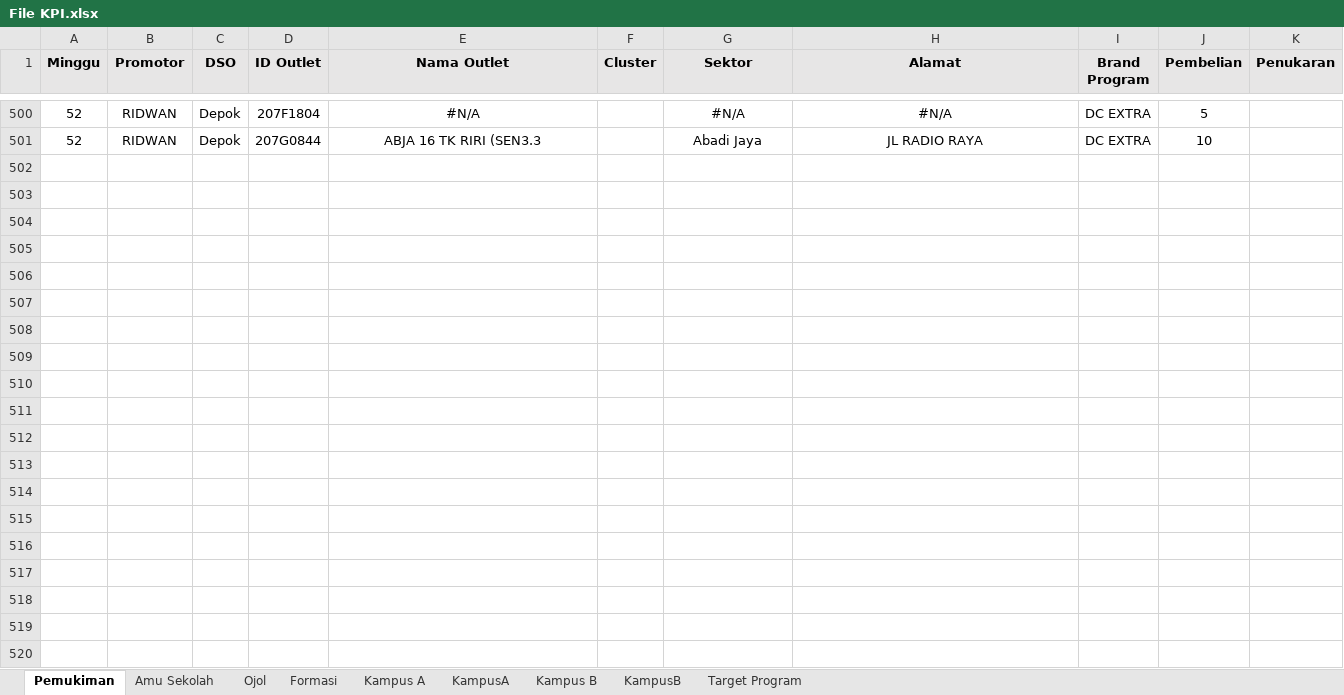
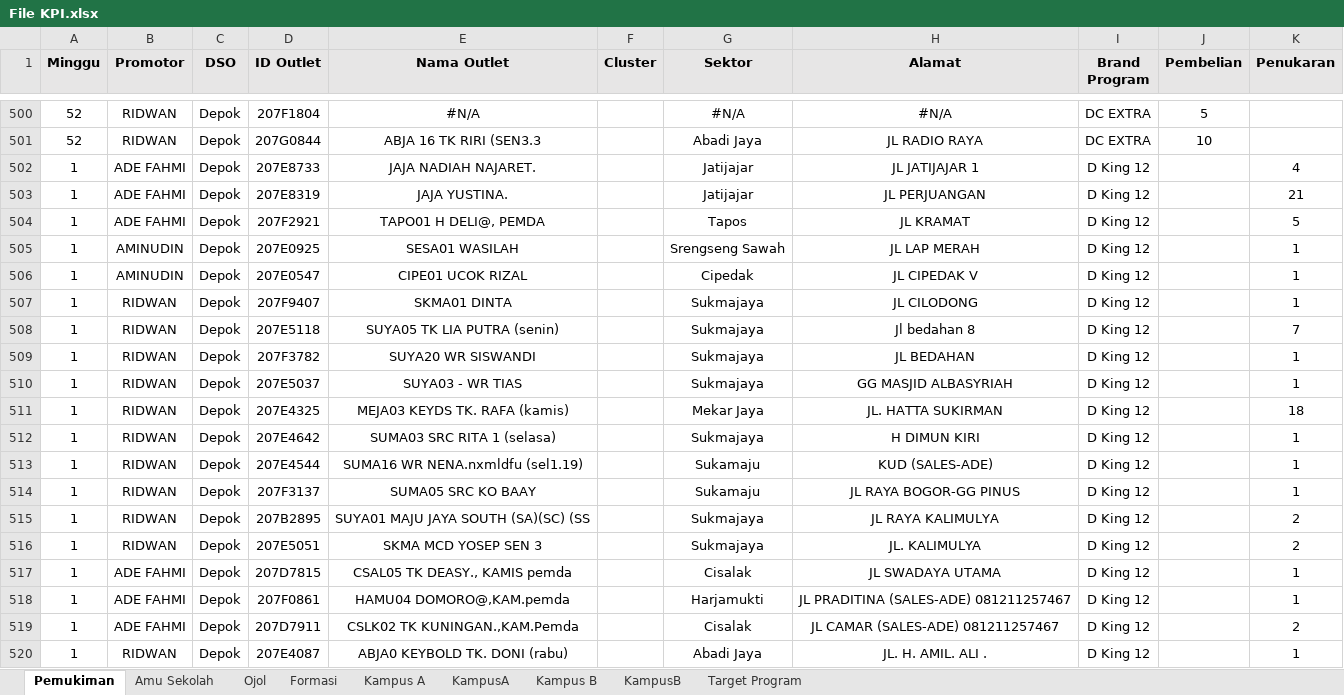
Before and after one commit to yonatandatamaster/yonatan, an Excel workbook: File KPI.xlsx, sheet Pemukiman, drawn as a sheet; only a part is shown, gaps mark what is left out; values as stored, in another font and other column widths than the file's, no borders; the diff covers the shown part only; the diff names each change by its address in the sheet, - before the commit and + after, or states it on an @@ line.

Commit message:
Update File KPI.xlsx

```diff
--- a/File KPI.xlsx (sheet Pemukiman)
+++ b/File KPI.xlsx (sheet Pemukiman)
+row 502: 1 | ADE FAHMI | Depok | 207E8733 | JAJA NADIAH NAJARET. |  | Jatijajar | JL JATIJAJAR 1 | D King 12 |  | 4
+row 503: 1 | ADE FAHMI | Depok | 207E8319 | JAJA YUSTINA. |  | Jatijajar | JL PERJUANGAN | D King 12 |  | 21
+row 504: 1 | ADE FAHMI | Depok | 207F2921 | TAPO01 H DELI@, PEMDA |  | Tapos | JL KRAMAT | D King 12 |  | 5
+row 505: 1 | AMINUDIN | Depok | 207E0925 | SESA01 WASILAH |  | Srengseng Sawah | JL LAP MERAH | D King 12 |  | 1
+row 506: 1 | AMINUDIN | Depok | 207E0547 | CIPE01 UCOK RIZAL |  | Cipedak | JL CIPEDAK V | D King 12 |  | 1
+row 507: 1 | RIDWAN | Depok | 207F9407 | SKMA01 DINTA |  | Sukmajaya | JL CILODONG | D King 12 |  | 1
+row 508: 1 | RIDWAN | Depok | 207E5118 | SUYA05 TK LIA PUTRA (senin) |  | Sukmajaya | Jl bedahan 8 | D King 12 |  | 7
+row 509: 1 | RIDWAN | Depok | 207F3782 | SUYA20 WR SISWANDI |  | Sukmajaya | JL BEDAHAN | D King 12 |  | 1
+row 510: 1 | RIDWAN | Depok | 207E5037 | SUYA03 - WR TIAS |  | Sukmajaya | GG MASJID ALBASYRIAH | D King 12 |  | 1
+row 511: 1 | RIDWAN | Depok | 207E4325 | MEJA03 KEYDS TK. RAFA (kamis) |  | Mekar Jaya | JL. HATTA SUKIRMAN | D King 12 |  | 18
+row 512: 1 | RIDWAN | Depok | 207E4642 | SUMA03 SRC RITA 1 (selasa) |  | Sukmajaya | H DIMUN KIRI | D King 12 |  | 1
+row 513: 1 | RIDWAN | Depok | 207E4544 | SUMA16 WR NENA.nxmldfu (sel1.19) |  | Sukamaju | KUD (SALES-ADE) | D King 12 |  | 1
+row 514: 1 | RIDWAN | Depok | 207F3137 | SUMA05 SRC KO BAAY |  | Sukamaju | JL RAYA BOGOR-GG PINUS | D King 12 |  | 1
+row 515: 1 | RIDWAN | Depok | 207B2895 | SUYA01 MAJU JAYA SOUTH (SA)(SC) (SS |  | Sukmajaya | JL RAYA KALIMULYA | D King 12 |  | 2
+row 516: 1 | RIDWAN | Depok | 207E5051 | SKMA MCD YOSEP SEN 3 |  | Sukmajaya | JL. KALIMULYA | D King 12 |  | 2
+row 517: 1 | ADE FAHMI | Depok | 207D7815 | CSAL05 TK DEASY., KAMIS pemda |  | Cisalak | JL SWADAYA UTAMA | D King 12 |  | 1
+row 518: 1 | ADE FAHMI | Depok | 207F0861 | HAMU04 DOMORO@,KAM.pemda |  | Harjamukti | JL PRADITINA (SALES-ADE) 081211257467 | D King 12 |  | 1
+row 519: 1 | ADE FAHMI | Depok | 207D7911 | CSLK02 TK KUNINGAN.,KAM.Pemda |  | Cisalak | JL CAMAR (SALES-ADE) 081211257467 | D King 12 |  | 2
+row 520: 1 | RIDWAN | Depok | 207E4087 | ABJA0 KEYBOLD TK. DONI (rabu) |  | Abadi Jaya | JL. H. AMIL. ALI . | D King 12 |  | 1
```
Also changed, not shown: 200 added rows elsewhere in this sheet.
